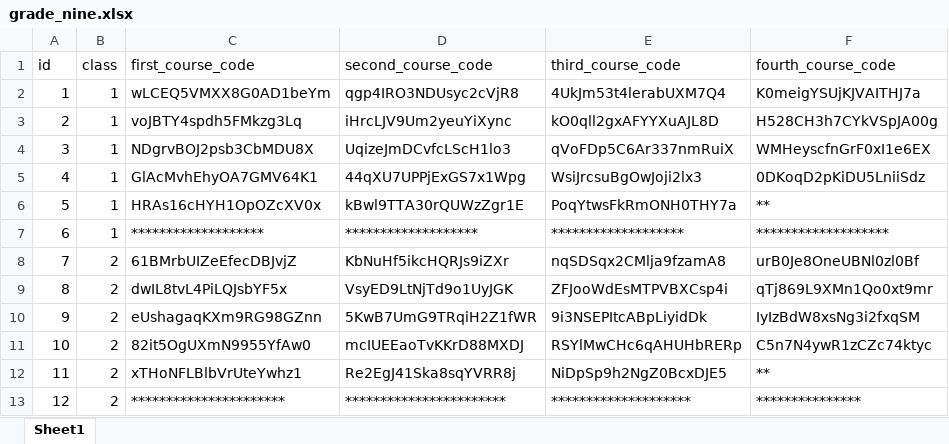
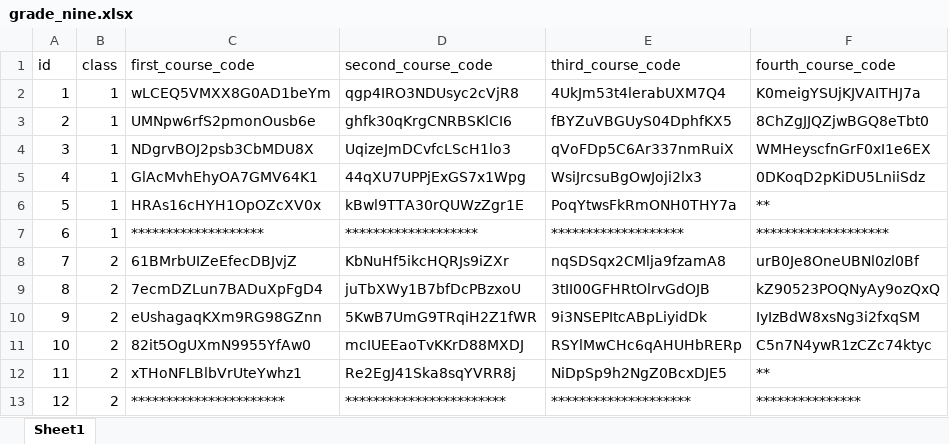
Before and after one commit to madresino/topschool_grade_nine, an Excel workbook: grade_nine.xlsx, sheet Sheet1, drawn as a sheet; values as stored, in another font and other column widths than the file's, no borders; the diff names each change by its address in the sheet, - before the commit and + after, or states it on an @@ line.

Commit message:
Add files via upload

```diff
--- a/grade_nine.xlsx (sheet Sheet1)
+++ b/grade_nine.xlsx (sheet Sheet1)
-C3 (first_course_code): voJBTY4spdh5FMkzg3Lq
+C3 (first_course_code): UMNpw6rfS2pmonOusb6e
-D3 (second_course_code): iHrcLJV9Um2yeuYiXync
+D3 (second_course_code): ghfk30qKrgCNRBSKlCI6
-E3 (third_course_code): kO0qll2gxAFYYXuAJL8D
+E3 (third_course_code): fBYZuVBGUyS04DphfKX5
-F3 (fourth_course_code): H528CH3h7CYkVSpJA00g
+F3 (fourth_course_code): 8ChZgJJQZjwBGQ8eTbt0
-C9 (first_course_code): dwIL8tvL4PiLQJsbYF5x
+C9 (first_course_code): 7ecmDZLun7BADuXpFgD4
-D9 (second_course_code): VsyED9LtNjTd9o1UyJGK
+D9 (second_course_code): juTbXWy1B7bfDcPBzxoU
-E9 (third_course_code): ZFJooWdEsMTPVBXCsp4i
+E9 (third_course_code): 3tII00GFHRtOlrvGdOJB
-F9 (fourth_course_code): qTj869L9XMn1Qo0xt9mr
+F9 (fourth_course_code): kZ90523POQNyAy9ozQxQ
```
